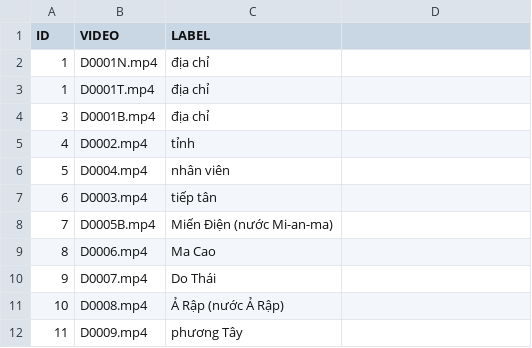
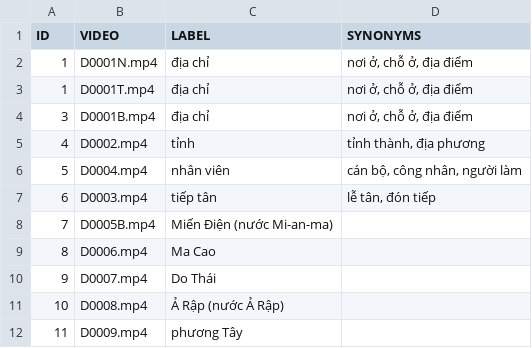
Before and after one commit to hapdev05/Hand_talk_AI, a CSV file: Dataset/Texts/label.csv, drawn as a sheet; only a part is shown; the diff covers the shown part only.

```diff
--- a/Dataset/Texts/label.csv
+++ b/Dataset/Texts/label.csv
@@ -1,7 +1,7 @@
-ID,VIDEO,LABEL
-1,D0001N.mp4,địa chỉ
-1,D0001T.mp4,địa chỉ
-3,D0001B.mp4,địa chỉ
-4,D0002.mp4,tỉnh
-5,D0004.mp4,nhân viên
-6,D0003.mp4,tiếp tân
+ID,VIDEO,LABEL,SYNONYMS
+1,D0001N.mp4,địa chỉ,"nơi ở, chỗ ở, địa điểm"
+1,D0001T.mp4,địa chỉ,"nơi ở, chỗ ở, địa điểm"
+3,D0001B.mp4,địa chỉ,"nơi ở, chỗ ở, địa điểm"
+4,D0002.mp4,tỉnh,"tỉnh thành, địa phương"
+5,D0004.mp4,nhân viên,"cán bộ, công nhân, người làm"
+6,D0003.mp4,tiếp tân,"lễ tân, đón tiếp"
```
Also changed, not shown: 18 edited cells elsewhere in this file, 5 other files.
